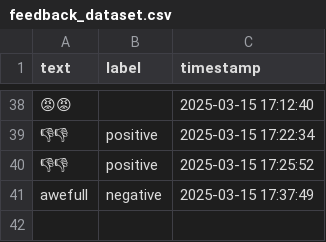
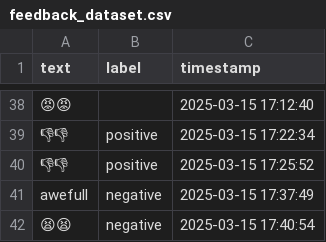
Before and after one commit to Private-Fox7/Sentiment-Analysis-App, a CSV file: feedback_dataset.csv, drawn as a sheet; only a part is shown, gaps mark what is left out; the diff names each change by its address in the sheet, - before the commit and + after, or states it on an @@ line.

Commit message:
Update feedback data - 2025-03-15 17:40:55

```diff
--- a/feedback_dataset.csv
+++ b/feedback_dataset.csv
+row 42: 😫😫 | negative | 2025-03-15 17:40:54
```
